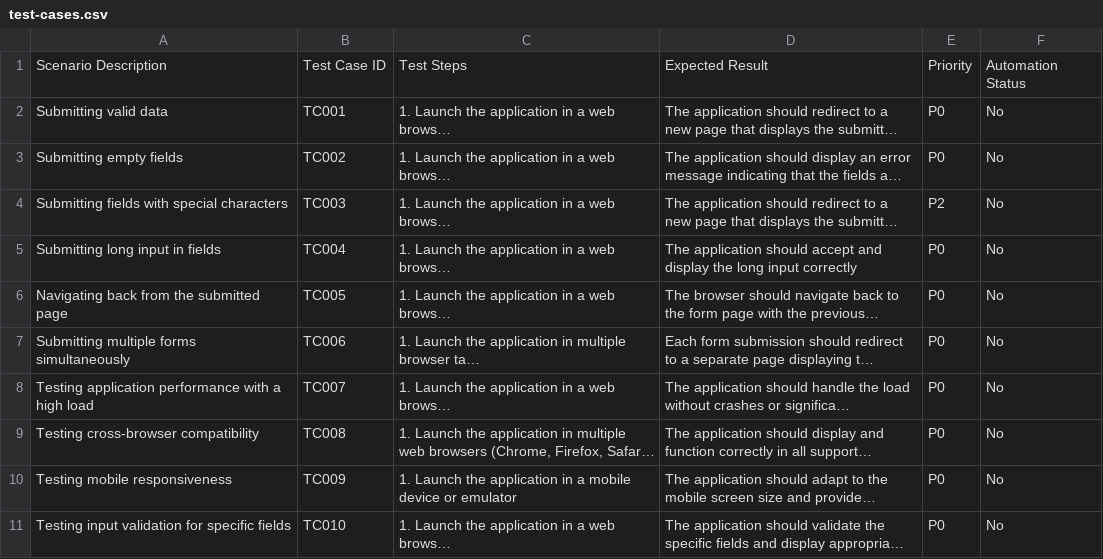
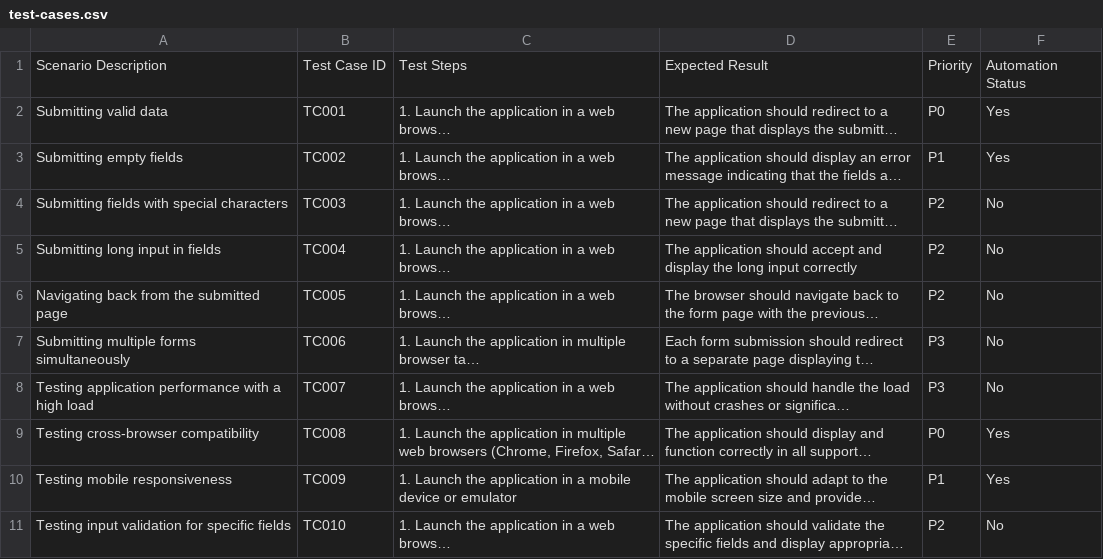
Before and after one commit to kushshah03/automation-example, a CSV file: test-cases.csv, drawn as a sheet; long unchanged cells end in …; the diff names each change by its address in the sheet, - before the commit and + after, or states it on an @@ line.

Commit message:
Update test-cases.csv

```diff
--- a/test-cases.csv
+++ b/test-cases.csv
-F2:F3: No
+F2:F3: Yes
-E3: P0
+E3: P1
-E5:E6: P0
+E5:E6: P2
-E7:E8: P0
+E7:E8: P3
-F9:F10: No
+F9:F10: Yes
-E10: P0
+E10: P1
-E11: P0
+E11: P2
```
